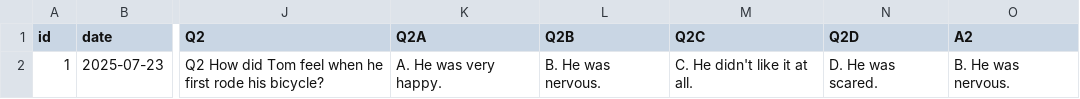
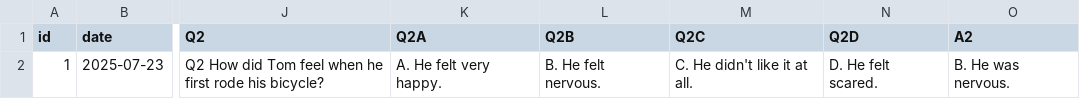
Before and after one commit to boost-ogawa/english-booster, a CSV file: data_j.csv, drawn as a sheet; only a part is shown, gaps mark what is left out; the diff names each change by its address in the sheet, - before the commit and + after, or states it on an @@ line.

```diff
--- a/data_j.csv
+++ b/data_j.csv
-K2 (Q2A): A. He was very happy.
+K2 (Q2A): A. He felt very happy.
-L2 (Q2B): B. He was nervous.
+L2 (Q2B): B. He felt nervous.
-N2 (Q2D): D. He was scared.
+N2 (Q2D): D. He felt scared.
```
